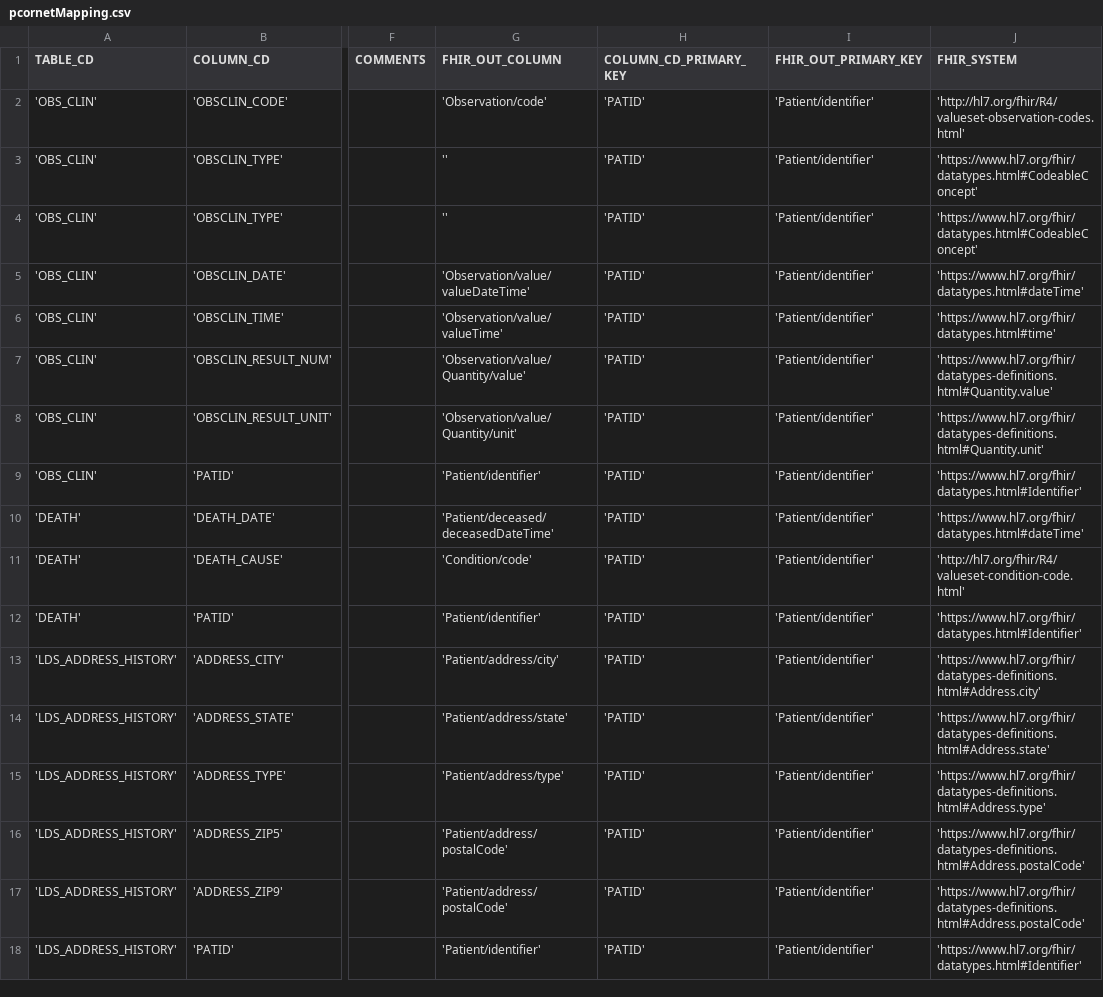
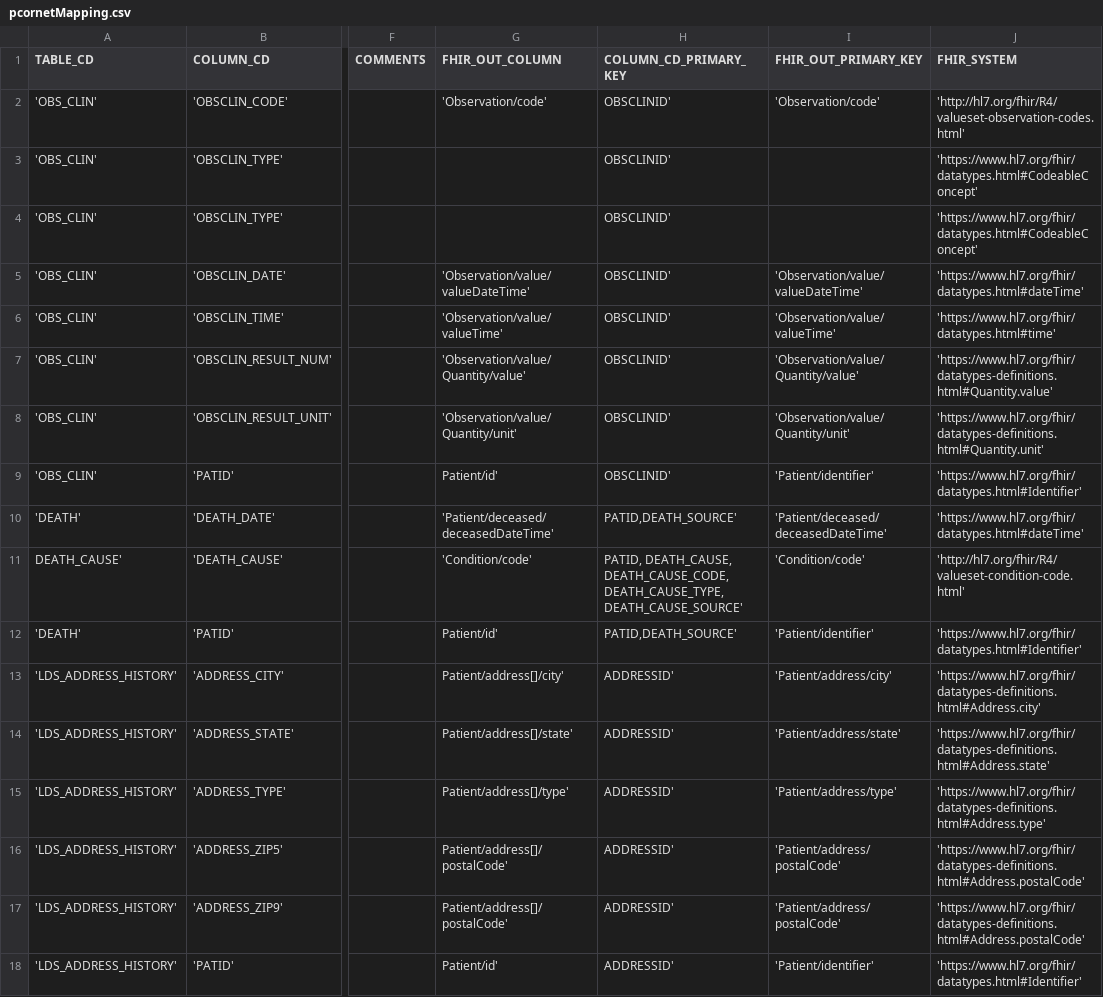
Before and after one commit to xu-hao/camp-fhir, a CSV file: pcornetMapping.csv, drawn as a sheet; only a part is shown, gaps mark what is left out; the diff names each change by its address in the sheet, - before the commit and + after, or states it on an @@ line.

Commit message:
Update pcornetMapping.csv

```diff
--- a/pcornetMapping.csv
+++ b/pcornetMapping.csv
-H2:H9 (COLUMN_CD_PRIMARY_KEY): 'PATID'
+H2:H9 (COLUMN_CD_PRIMARY_KEY): OBSCLINID'
-I2 (FHIR_OUT_PRIMARY_KEY): 'Patient/identifier'
+I2 (FHIR_OUT_PRIMARY_KEY): 'Observation/code'
-G3:G4 (FHIR_OUT_COLUMN): ''
+G3:G4 (FHIR_OUT_COLUMN): (empty)
-I3:I4 (FHIR_OUT_PRIMARY_KEY): 'Patient/identifier'
+I3:I4 (FHIR_OUT_PRIMARY_KEY): (empty)
-I5 (FHIR_OUT_PRIMARY_KEY): 'Patient/identifier'
+I5 (FHIR_OUT_PRIMARY_KEY): 'Observation/value/valueDateTime'
-I6 (FHIR_OUT_PRIMARY_KEY): 'Patient/identifier'
+I6 (FHIR_OUT_PRIMARY_KEY): 'Observation/value/valueTime'
-I7 (FHIR_OUT_PRIMARY_KEY): 'Patient/identifier'
+I7 (FHIR_OUT_PRIMARY_KEY): 'Observation/value/Quantity/value'
-I8 (FHIR_OUT_PRIMARY_KEY): 'Patient/identifier'
+I8 (FHIR_OUT_PRIMARY_KEY): 'Observation/value/Quantity/unit'
-G9 (FHIR_OUT_COLUMN): 'Patient/identifier'
+G9 (FHIR_OUT_COLUMN): Patient/id'
-H10 (COLUMN_CD_PRIMARY_KEY): 'PATID'
+H10 (COLUMN_CD_PRIMARY_KEY): PATID,DEATH_SOURCE'
-I10 (FHIR_OUT_PRIMARY_KEY): 'Patient/identifier'
+I10 (FHIR_OUT_PRIMARY_KEY): 'Patient/deceased/deceasedDateTime'
-A11 (TABLE_CD): 'DEATH'
+A11 (TABLE_CD): DEATH_CAUSE'
-H11 (COLUMN_CD_PRIMARY_KEY): 'PATID'
+H11 (COLUMN_CD_PRIMARY_KEY): PATID, DEATH_CAUSE, DEATH_CAUSE_CODE, DEATH_CAUSE_TYPE, DEATH_CAUSE_SOURCE'
-I11 (FHIR_OUT_PRIMARY_KEY): 'Patient/identifier'
+I11 (FHIR_OUT_PRIMARY_KEY): 'Condition/code'
-G12 (FHIR_OUT_COLUMN): 'Patient/identifier'
+G12 (FHIR_OUT_COLUMN): Patient/id'
-H12 (COLUMN_CD_PRIMARY_KEY): 'PATID'
+H12 (COLUMN_CD_PRIMARY_KEY): PATID,DEATH_SOURCE'
-G13 (FHIR_OUT_COLUMN): 'Patient/address/city'
+G13 (FHIR_OUT_COLUMN): Patient/address[]/city'
-H13:H18 (COLUMN_CD_PRIMARY_KEY): 'PATID'
+H13:H18 (COLUMN_CD_PRIMARY_KEY): ADDRESSID'
-I13 (FHIR_OUT_PRIMARY_KEY): 'Patient/identifier'
+I13 (FHIR_OUT_PRIMARY_KEY): 'Patient/address/city'
-G14 (FHIR_OUT_COLUMN): 'Patient/address/state'
+G14 (FHIR_OUT_COLUMN): Patient/address[]/state'
-I14 (FHIR_OUT_PRIMARY_KEY): 'Patient/identifier'
+I14 (FHIR_OUT_PRIMARY_KEY): 'Patient/address/state'
-G15 (FHIR_OUT_COLUMN): 'Patient/address/type'
+G15 (FHIR_OUT_COLUMN): Patient/address[]/type'
-I15 (FHIR_OUT_PRIMARY_KEY): 'Patient/identifier'
+I15 (FHIR_OUT_PRIMARY_KEY): 'Patient/address/type'
-G16:G17 (FHIR_OUT_COLUMN): 'Patient/address/postalCode'
+G16:G17 (FHIR_OUT_COLUMN): Patient/address[]/postalCode'
-I16:I17 (FHIR_OUT_PRIMARY_KEY): 'Patient/identifier'
+I16:I17 (FHIR_OUT_PRIMARY_KEY): 'Patient/address/postalCode'
-G18 (FHIR_OUT_COLUMN): 'Patient/identifier'
+G18 (FHIR_OUT_COLUMN): Patient/id'
```
